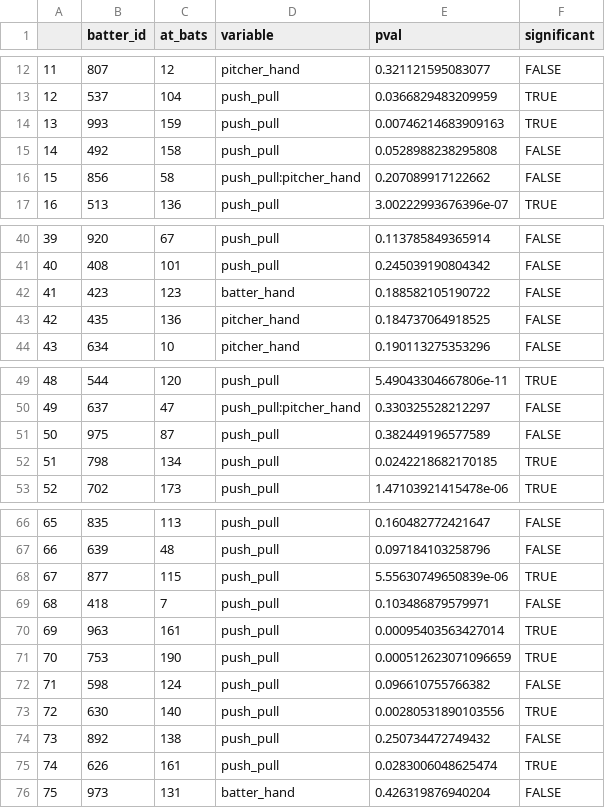
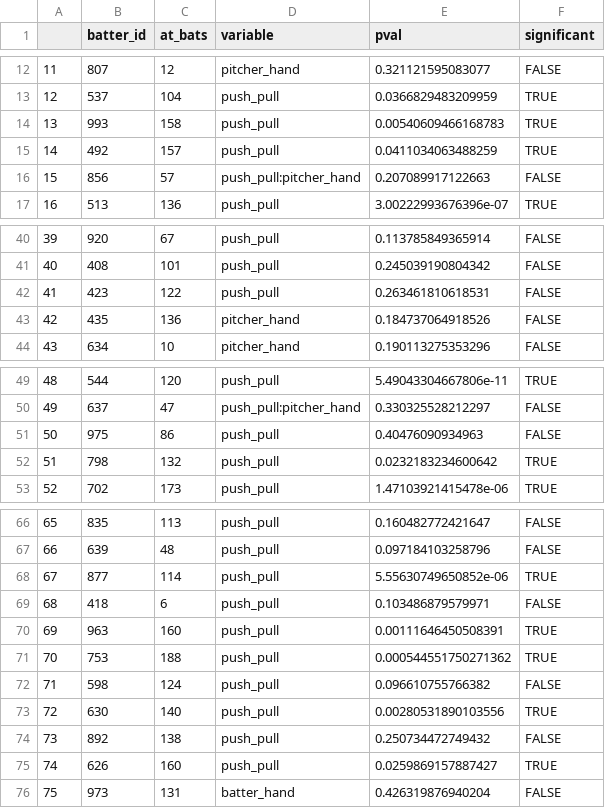
Before and after one commit to dfenny/smt-data-challenge, a CSV file: kens_analysis/anova_results.csv, drawn as a sheet; only a part is shown, gaps mark what is left out; the diff covers the shown part only.

```diff
--- a/kens_analysis/anova_results.csv
+++ b/kens_analysis/anova_results.csv
@@ -13,5 +13,5 @@
 "12","537","104","push_pull             ","0.0366829483209959","TRUE"
-"13","993","159","push_pull            ","0.00746214683909163","TRUE"
-"14","492","158","push_pull             ","0.0528988238295808","FALSE"
-"15","856","58","push_pull:pitcher_hand  ","0.207089917122662","FALSE"
+"13","993","158","push_pull            ","0.00540609466168783","TRUE"
+"14","492","157","push_pull             ","0.0411034063488259","TRUE"
+"15","856","57","push_pull:pitcher_hand","0.207089917122663","FALSE"
 "16","513","136","push_pull               ","3.00222993676396e-07","TRUE"
@@ -41,4 +41,4 @@
 "40","408","101","push_pull             ","0.245039190804342","FALSE"
-"41","423","123","batter_hand           ","0.188582105190722","FALSE"
-"42","435","136","pitcher_hand          ","0.184737064918525","FALSE"
+"41","423","122","push_pull             ","0.263461810618531","FALSE"
+"42","435","136","pitcher_hand          ","0.184737064918526","FALSE"
 "43","634","10","pitcher_hand","0.190113275353296","FALSE"
@@ -50,4 +50,4 @@
 "49","637","47","push_pull:pitcher_hand","0.330325528212297","FALSE"
-"50","975","87","push_pull             ","0.382449196577589","FALSE"
-"51","798","134","push_pull             ","0.0242218682170185","TRUE"
+"50","975","86","push_pull             ","0.40476090934963","FALSE"
+"51","798","132","push_pull             ","0.0232183234600642","TRUE"
 "52","702","173","push_pull             ","1.47103921415478e-06","TRUE"
@@ -67,6 +67,6 @@
 "66","639","48","push_pull             ","0.097184103258796","FALSE"
-"67","877","115","push_pull             ","5.55630749650839e-06","TRUE"
-"68","418","7","push_pull             ","0.103486879579971","FALSE"
-"69","963","161","push_pull             ","0.00095403563427014","TRUE"
-"70","753","190","push_pull            ","0.000512623071096659","TRUE"
+"67","877","114","push_pull             ","5.55630749650852e-06","TRUE"
+"68","418","6","push_pull             ","0.103486879579971","FALSE"
+"69","963","160","push_pull             ","0.00111646450508391","TRUE"
+"70","753","188","push_pull            ","0.000544551750271362","TRUE"
 "71","598","124","push_pull             ","0.096610755766382","FALSE"
@@ -74,3 +74,3 @@
 "73","892","138","push_pull               ","0.250734472749432","FALSE"
-"74","626","161","push_pull             ","0.0283006048625474","TRUE"
+"74","626","160","push_pull            ","0.0259869157887427","TRUE"
 "75","973","131","batter_hand           ","0.426319876940204","FALSE"
```
Also changed, not shown: 9 edited cells elsewhere in this file, kens_analysis/batter_ball_hits.csv, kens_analysis/batter_pitcher_hits.csv, 9 other files.
